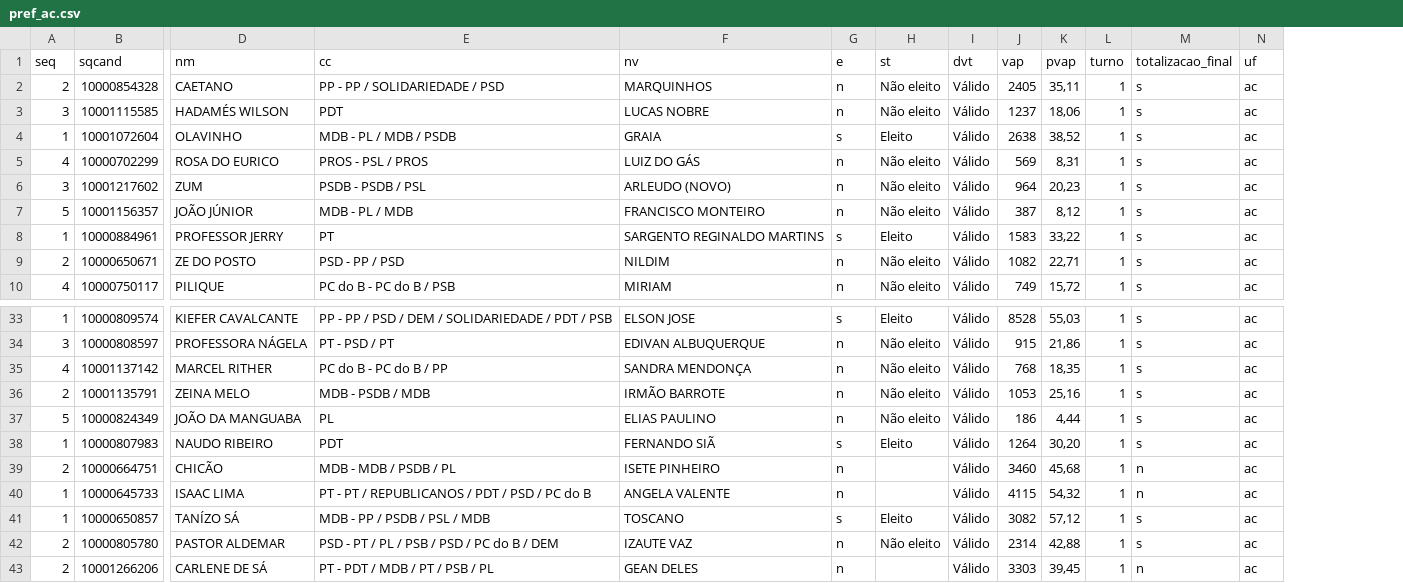
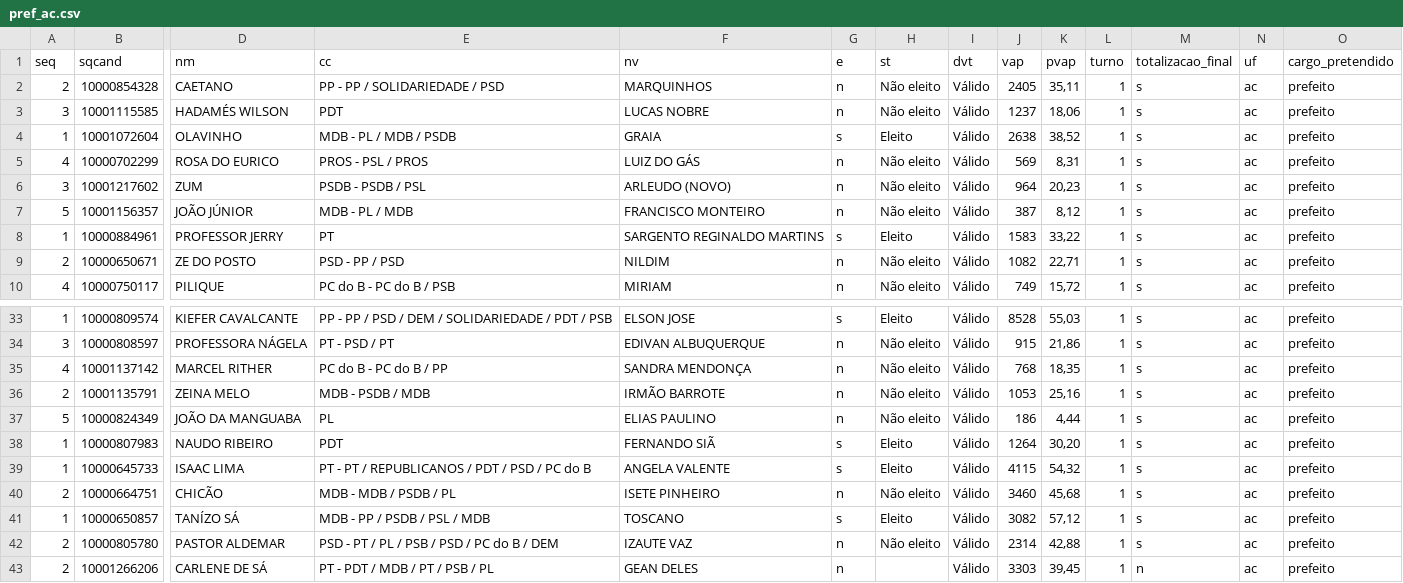
Before and after one commit to rmhirota/eleicoesmun2020, a CSV file: csv/pref_ac.csv, drawn as a sheet; only a part is shown, gaps mark what is left out; removed rows and columns are numbered as before the commit, all else as after; rows hold the shown columns only; the diff names each change by its address in the sheet, - before the commit and + after, or states it on an @@ line.

```diff
--- a/csv/pref_ac.csv
+++ b/csv/pref_ac.csv
+column O (cargo_pretendido), rows 2-10: all prefeito; rows 33-38: all prefeito; rows 40-43: all prefeito
+row 39: 1 | 10000645733 | ISAAC LIMA | PT - PT / REPUBLICANOS / PDT / PSD / PC do B | ANGELA VALENTE | s | Eleito | Válido | 4115 | 54,32 | 1 | s | ac | prefeito
-H40 (st): (empty)
+H40 (st): Não eleito
-M40 (totalizacao_final): n
+M40 (totalizacao_final): s
-row 40: 1 | 10000645733 | ISAAC LIMA | PT - PT / REPUBLICANOS / PDT / PSD / PC do B | ANGELA VALENTE | n |  | Válido | 4115 | 54,32 | 1 | n | ac
```
Also changed, not shown: 18 other files.
